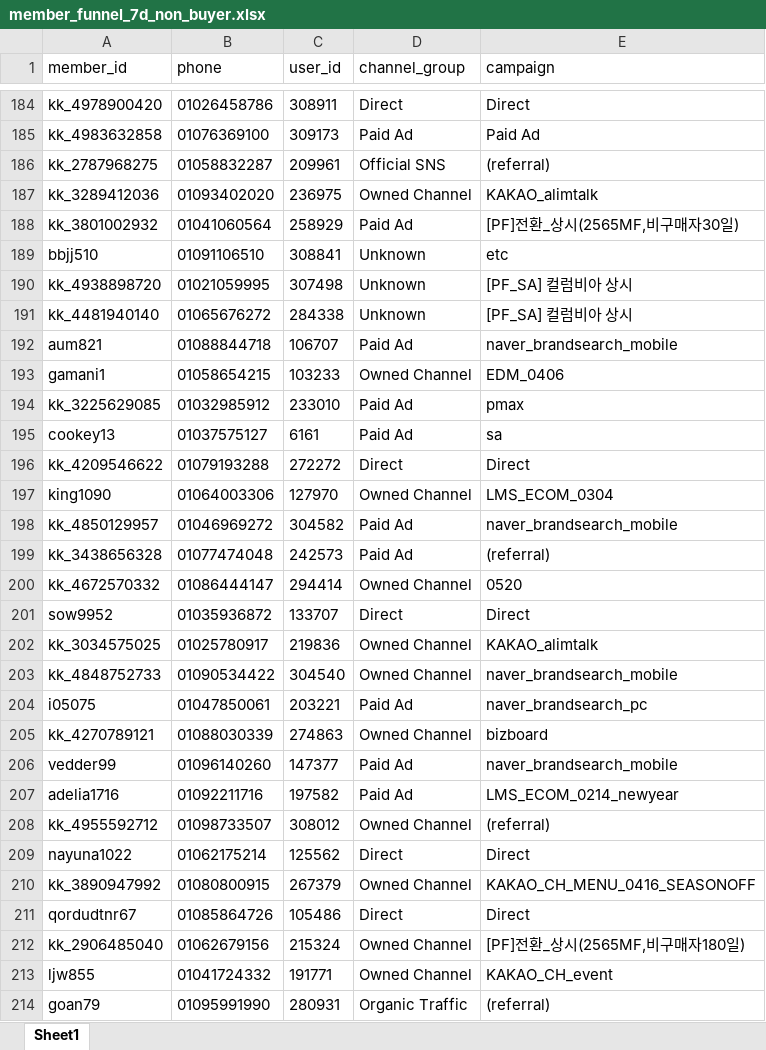
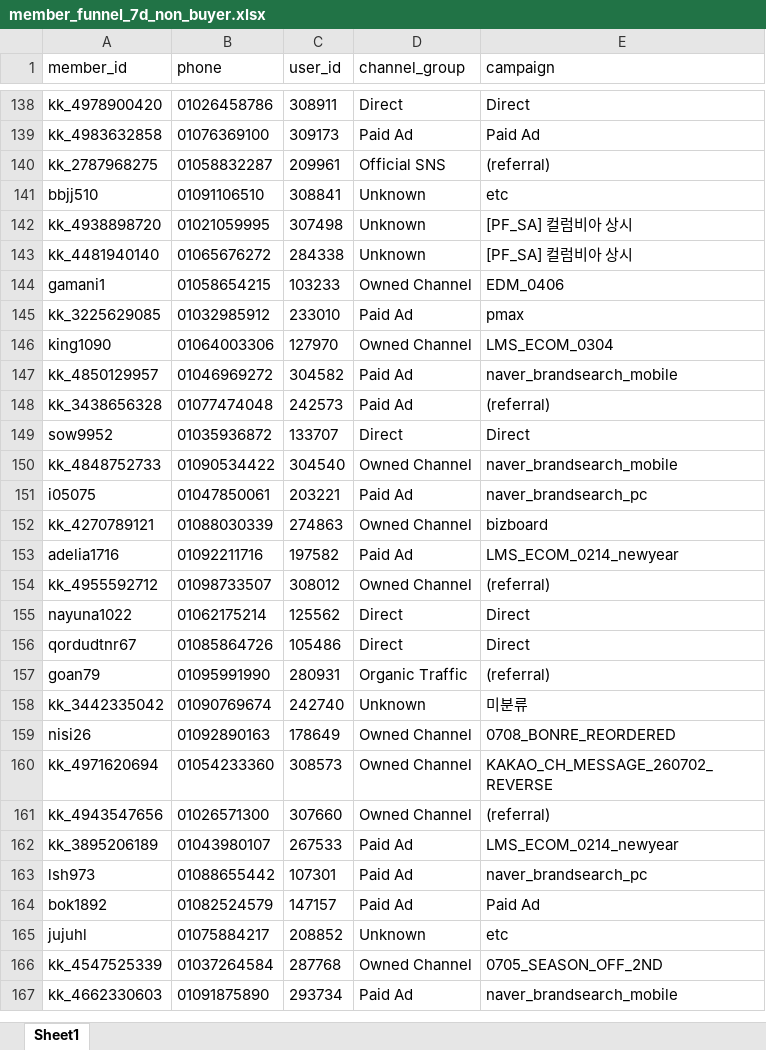
Before and after one commit to koreacolumbia-dotcom/E-comm-marketing-hub, an Excel workbook: reports/member_funnel/downloads/member_funnel_7d_non_buyer.xlsx, sheet Sheet1, drawn as a sheet; only a part is shown, gaps mark what is left out; the shorter side is filled out with more unchanged rows; values as stored, in another font and other column widths than the file's, no borders; removed rows and columns are numbered as before the commit, all else as after; the diff covers the shown part only; the diff names each change by its address in the sheet, - before the commit and + after, or states it on an @@ line.

```diff
--- a/reports/member_funnel/downloads/member_funnel_7d_non_buyer.xlsx (sheet Sheet1)
+++ b/reports/member_funnel/downloads/member_funnel_7d_non_buyer.xlsx (sheet Sheet1)
-row 187: kk_3289412036 | 01093402020 | 236975 | Owned Channel | KAKAO_alimtalk
-row 188: kk_3801002932 | 01041060564 | 258929 | Paid Ad | [PF]전환_상시(2565MF,비구매자30일)
-row 192: aum821 | 01088844718 | 106707 | Paid Ad | naver_brandsearch_mobile
-row 195: cookey13 | 01037575127 | 6161 | Paid Ad | sa
-row 196: kk_4209546622 | 01079193288 | 272272 | Direct | Direct
-row 200: kk_4672570332 | 01086444147 | 294414 | Owned Channel | 0520
-row 202: kk_3034575025 | 01025780917 | 219836 | Owned Channel | KAKAO_alimtalk
-row 206: vedder99 | 01096140260 | 147377 | Paid Ad | naver_brandsearch_mobile
-row 210: kk_3890947992 | 01080800915 | 267379 | Owned Channel | KAKAO_CH_MENU_0416_SEASONOFF
-row 212: kk_2906485040 | 01062679156 | 215324 | Owned Channel | [PF]전환_상시(2565MF,비구매자180일)
-row 213: ljw855 | 01041724332 | 191771 | Owned Channel | KAKAO_CH_event
```
Also changed, not shown: 263 removed rows and 46 moved rows elsewhere in this sheet, reports/member_funnel/downloads/member_funnel_1m_non_buyer.xlsx, reports/member_funnel/downloads/member_funnel_1m_target_segments.xlsx, 17 other files.
